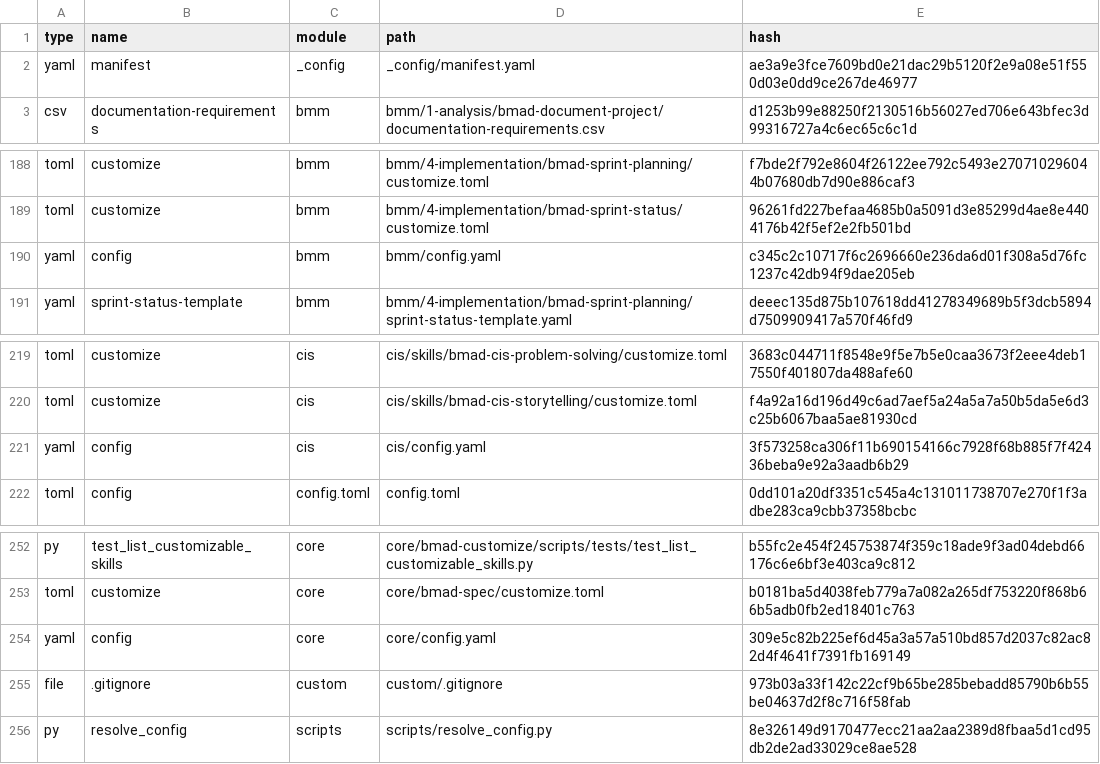
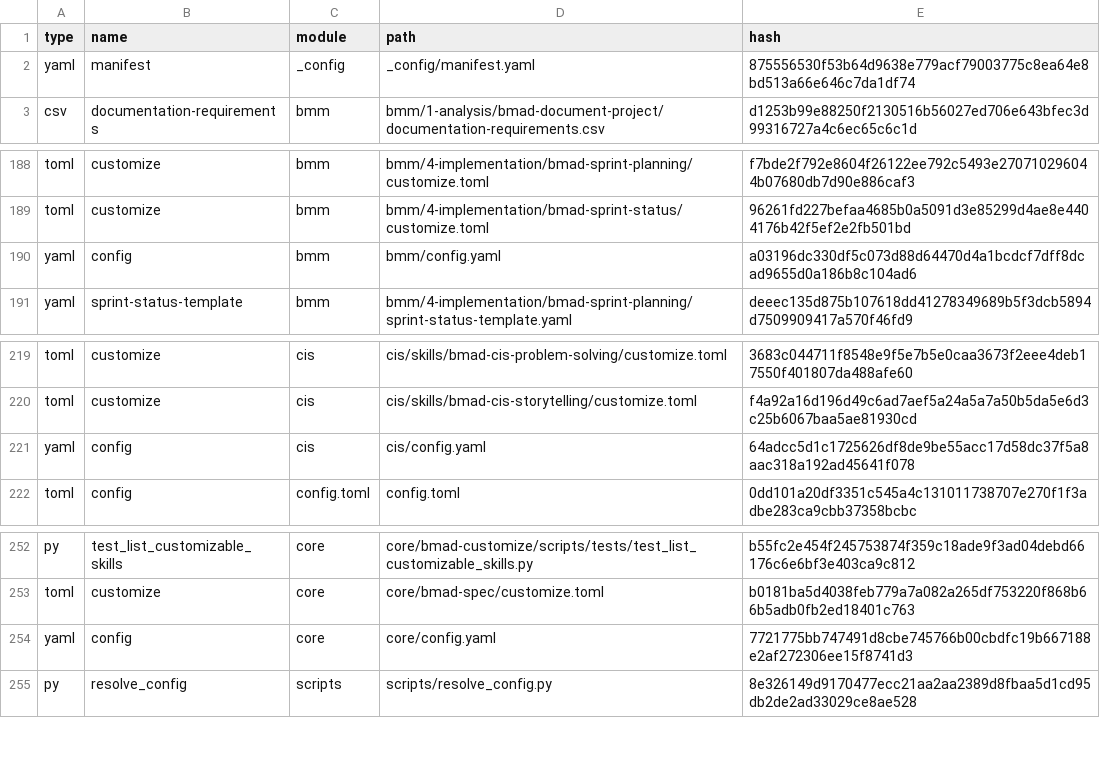
Before and after one commit to abhay-kharat/agriease, a CSV file: _bmad/_config/files-manifest.csv, drawn as a sheet; only a part is shown, gaps mark what is left out.

```diff
--- a/_bmad/_config/files-manifest.csv
+++ b/_bmad/_config/files-manifest.csv
@@ -1,3 +1,3 @@
 type,name,module,path,hash
-"yaml","manifest","_config","_config/manifest.yaml","ae3a9e3fce7609bd0e21dac29b5120f2e9a08e51f550d03e0dd9ce267de46977"
+"yaml","manifest","_config","_config/manifest.yaml","875556530f53b64d9638e779acf79003775c8ea64e8bd513a66e646c7da1df74"
 "csv","documentation-requirements","bmm","bmm/1-analysis/bmad-document-project/documentation-requirements.csv","d1253b99e88250f2130516b56027ed706e643bfec3d99316727a4c6ec65c6c1d"
@@ -189,3 +189,3 @@ type,name,module,path,hash
 "toml","customize","bmm","bmm/4-implementation/bmad-sprint-status/customize.toml","96261fd227befaa4685b0a5091d3e85299d4ae8e4404176b42f5ef2e2fb501bd"
-"yaml","config","bmm","bmm/config.yaml","c345c2c10717f6c2696660e236da6d01f308a5d76fc1237c42db94f9dae205eb"
+"yaml","config","bmm","bmm/config.yaml","a03196dc330df5c073d88d64470d4a1bcdcf7dff8dcad9655d0a186b8c104ad6"
 "yaml","sprint-status-template","bmm","bmm/4-implementation/bmad-sprint-planning/sprint-status-template.yaml","deeec135d875b107618dd41278349689b5f3dcb5894d7509909417a570f46fd9"
@@ -220,3 +220,3 @@ type,name,module,path,hash
 "toml","customize","cis","cis/skills/bmad-cis-storytelling/customize.toml","f4a92a16d196d49c6ad7aef5a24a5a7a50b5da5e6d3c25b6067baa5ae81930cd"
-"yaml","config","cis","cis/config.yaml","3f573258ca306f11b690154166c7928f68b885f7f42436beba9e92a3aadb6b29"
+"yaml","config","cis","cis/config.yaml","64adcc5d1c1725626df8de9be55acc17d58dc37f5a8aac318a192ad45641f078"
 "toml","config","config.toml","config.toml","0dd101a20df3351c545a4c131011738707e270f1f3adbe283ca9cbb37358bcbc"
@@ -253,4 +253,3 @@ type,name,module,path,hash
 "toml","customize","core","core/bmad-spec/customize.toml","b0181ba5d4038feb779a7a082a265df753220f868b66b5adb0fb2ed18401c763"
-"yaml","config","core","core/config.yaml","309e5c82b225ef6d45a3a57a510bd857d2037c82ac82d4f4641f7391fb169149"
-"file",".gitignore","custom","custom/.gitignore","973b03a33f142c22cf9b65be285bebadd85790b6b55be04637d2f8c716f58fab"
+"yaml","config","core","core/config.yaml","7721775bb747491d8cbe745766b00cbdfc19b667188e2af272306ee15f8741d3"
 "py","resolve_config","scripts","scripts/resolve_config.py","8e326149d9170477ecc21aa2aa2389d8fbaa5d1cd95db2de2ad33029ce8ae528"
```
Also changed, not shown: 47 other files.
